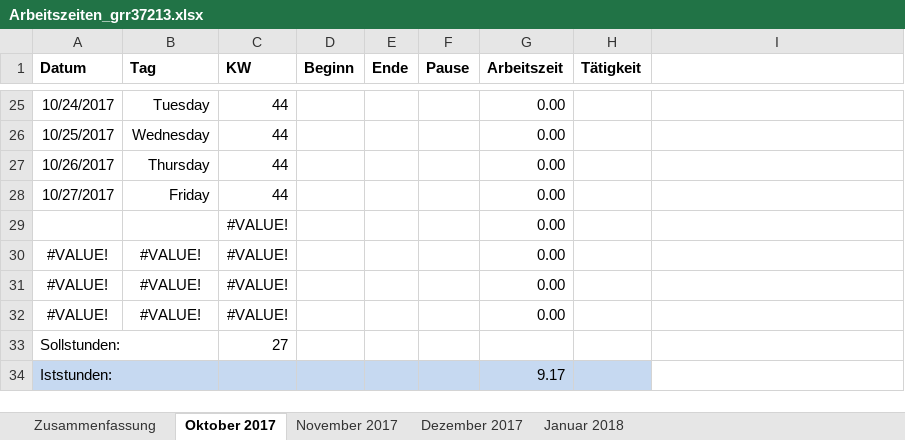
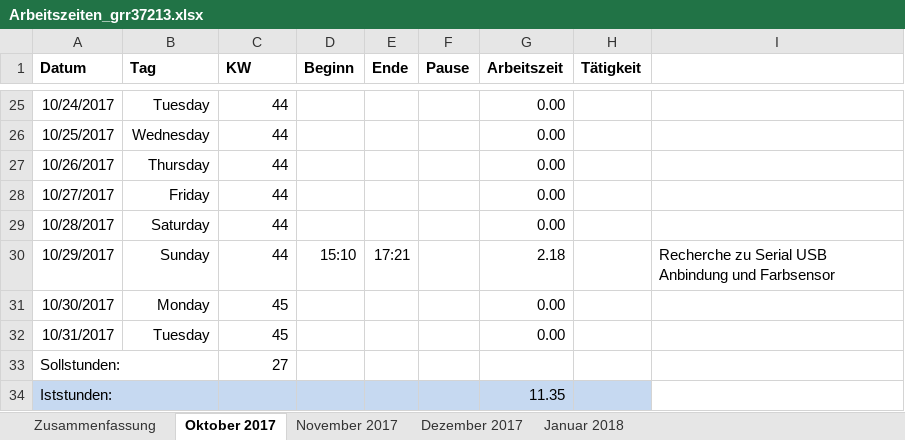
Before and after one commit to scd42636/DT_WS1718_02_StarCar, an Excel workbook: dokumentation/arbeitszeiten/Arbeitszeiten_grr37213.xlsx, sheet Oktober 2017, drawn as a sheet; only a part is shown, gaps mark what is left out; values as stored, in another font and other column widths than the file's, no borders; conditional formats not drawn; removed rows and columns are numbered as before the commit, all else as after; the diff names each change by its address in the sheet, - before the commit and + after, or states it on an @@ line.

Commit message:
arbeitszeit

```diff
--- a/dokumentation/arbeitszeiten/Arbeitszeiten_grr37213.xlsx (sheet Oktober 2017)
+++ b/dokumentation/arbeitszeiten/Arbeitszeiten_grr37213.xlsx (sheet Oktober 2017)
-row 29:  |  | #VALUE! |  |  |  | 0.00
-row 30: #VALUE! | #VALUE! | #VALUE! |  |  |  | 0.00
-row 31: #VALUE! | #VALUE! | #VALUE! |  |  |  | 0.00
-row 32: #VALUE! | #VALUE! | #VALUE! |  |  |  | 0.00
+row 29: 10/28/2017 | Saturday | 44 |  |  |  | 0.00
+row 30: 10/29/2017 | Sunday | 44 | 15:10 | 17:21 |  | 2.18 |  | Recherche zu Serial USB Anbindung und Farbsensor
+row 31: 10/30/2017 | Monday | 45 |  |  |  | 0.00
+row 32: 10/31/2017 | Tuesday | 45 |  |  |  | 0.00
-G34 (Arbeitszeit): 9.17
+G34 (Arbeitszeit): 11.35
```
Also changed, not shown: sheet November 2017, sheet Zusammenfassung.
